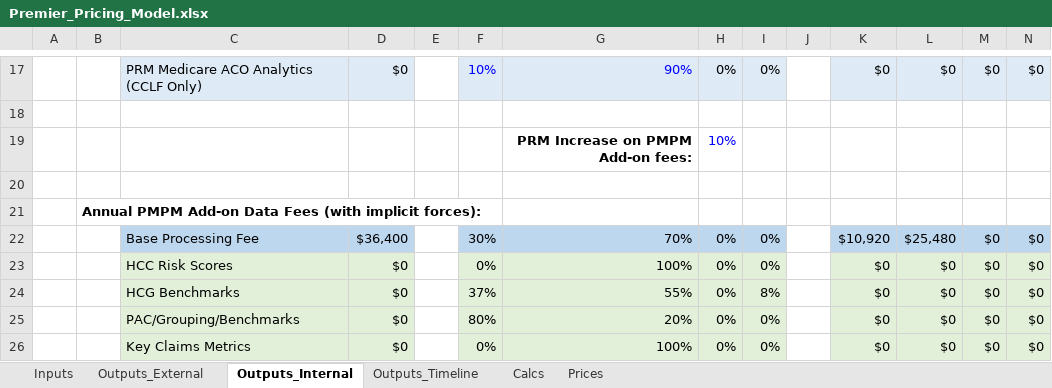
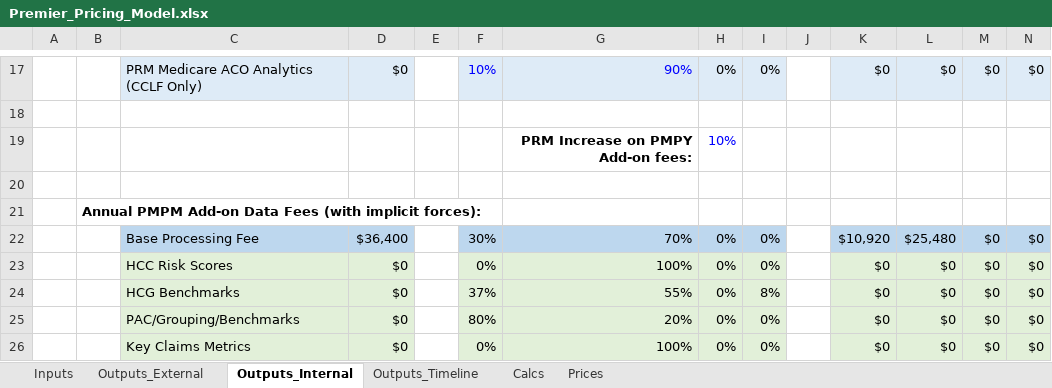
Before and after one commit to Milliman-PRM/client-and-project-documentation, an Excel workbook: 0273NYP - New York Premier/Premier_Pricing_Model.xlsx, sheet Outputs_Internal, drawn as a sheet; only a part is shown, gaps mark what is left out; values as stored, in another font and other column widths than the file's, no borders; the diff names each change by its address in the sheet, - before the commit and + after, or states it on an @@ line.

Commit message:
Replace PMPM terminology with PMPY
Do this because that is how things are actually priced.

```diff
--- a/0273NYP - New York Premier/Premier_Pricing_Model.xlsx (sheet Outputs_Internal)
+++ b/0273NYP - New York Premier/Premier_Pricing_Model.xlsx (sheet Outputs_Internal)
-G19: PRM Increase on PMPM Add-on fees:
+G19: PRM Increase on PMPY Add-on fees:
```
Also changed, not shown: sheet Prices.
